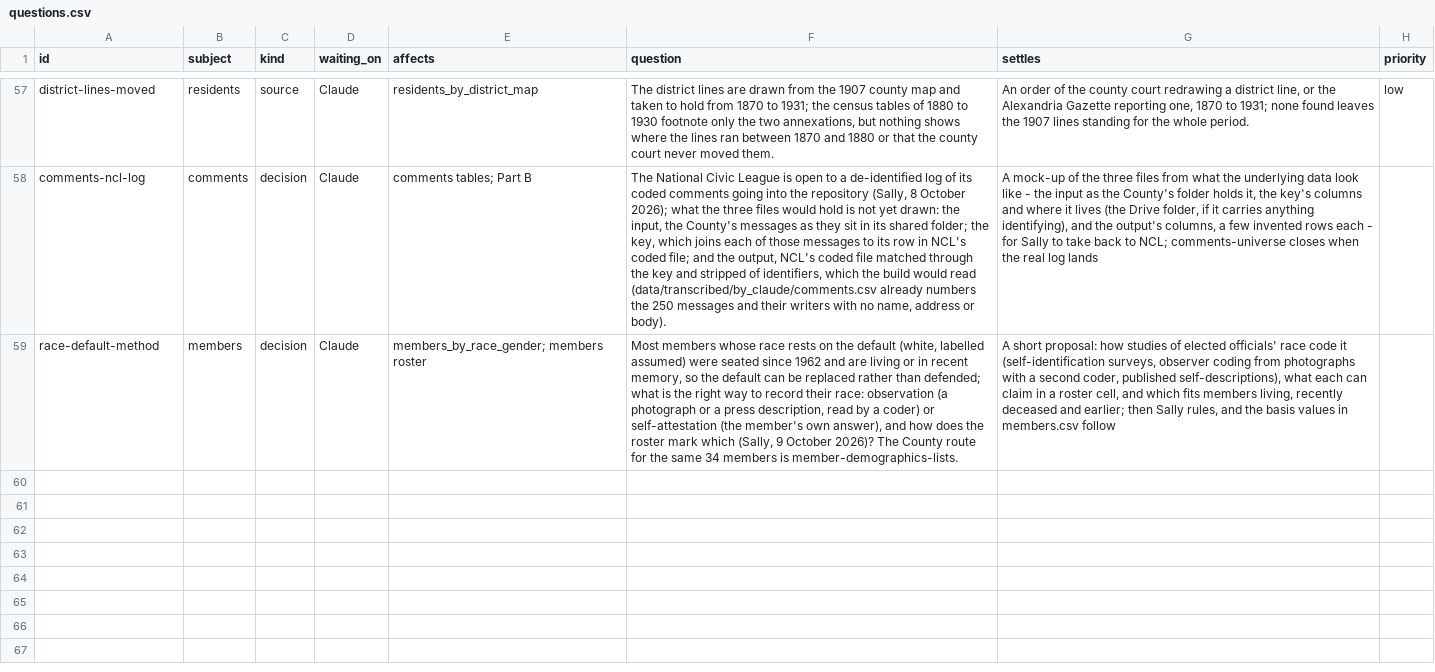
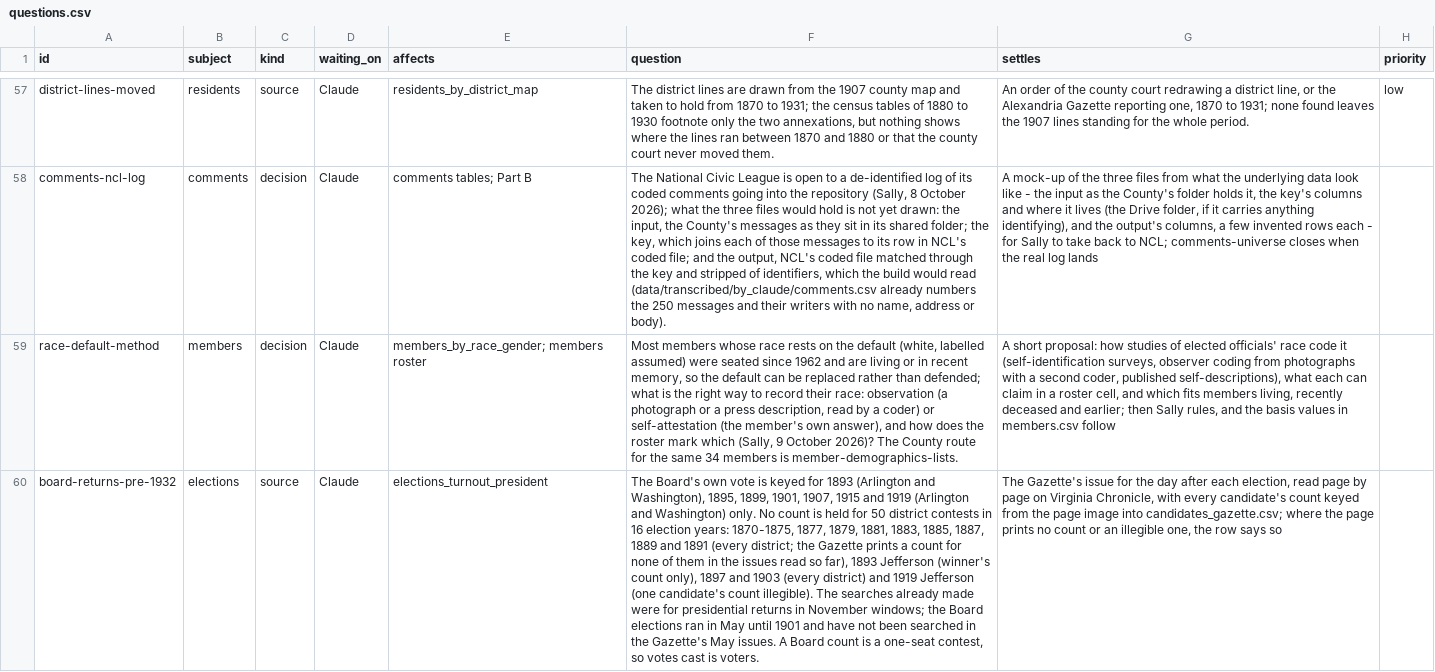
Before and after one commit to slhudson/arlington-bsap, a CSV file: docs/questions.csv, drawn as a sheet; only a part is shown, gaps mark what is left out; the diff names each change by its address in the sheet, - before the commit and + after, or states it on an @@ line.

```diff
--- a/docs/questions.csv
+++ b/docs/questions.csv
+row 60: board-returns-pre-1932 | elections | source | Claude | elections_turnout_president | The Board's own vote is keyed for 1893 (Arlington and Washington), 1895, 1899, 1901, 1907, 1915 and 1919 (Arlington and Washington) only. No count is held for 50 district contests in 16 election years: 1870-1875, 1877, 1879, 1881, 1883, 1885, 1887, 1889 and 1891 (every district; the Gazette prints a count for none of them in the issues read so far), 1893 Jefferson (winner's count only), 1897 and 1903 (every district) and 1919 Jefferson (one candidate's count illegible). The searches already made were for presidential returns in November windows; the Board elections ran in May until 1901 and have not been searched in the Gazette's May issues. A Board count is a one-seat contest, so votes cast is voters. | The Gazette's issue for the day after each election, read page by page on Virginia Chronicle, with every candidate's count keyed from the page image into candidates_gazette.csv; where the page prints no count or an illegible one, the row says so
```
